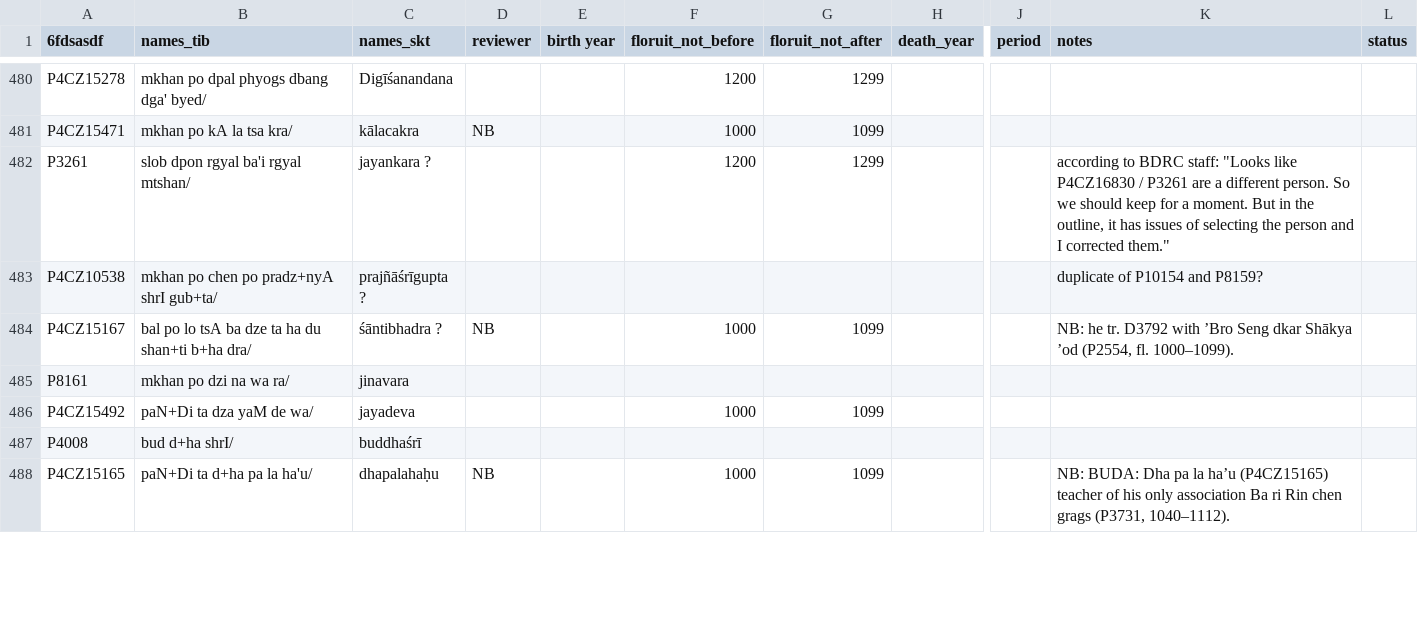
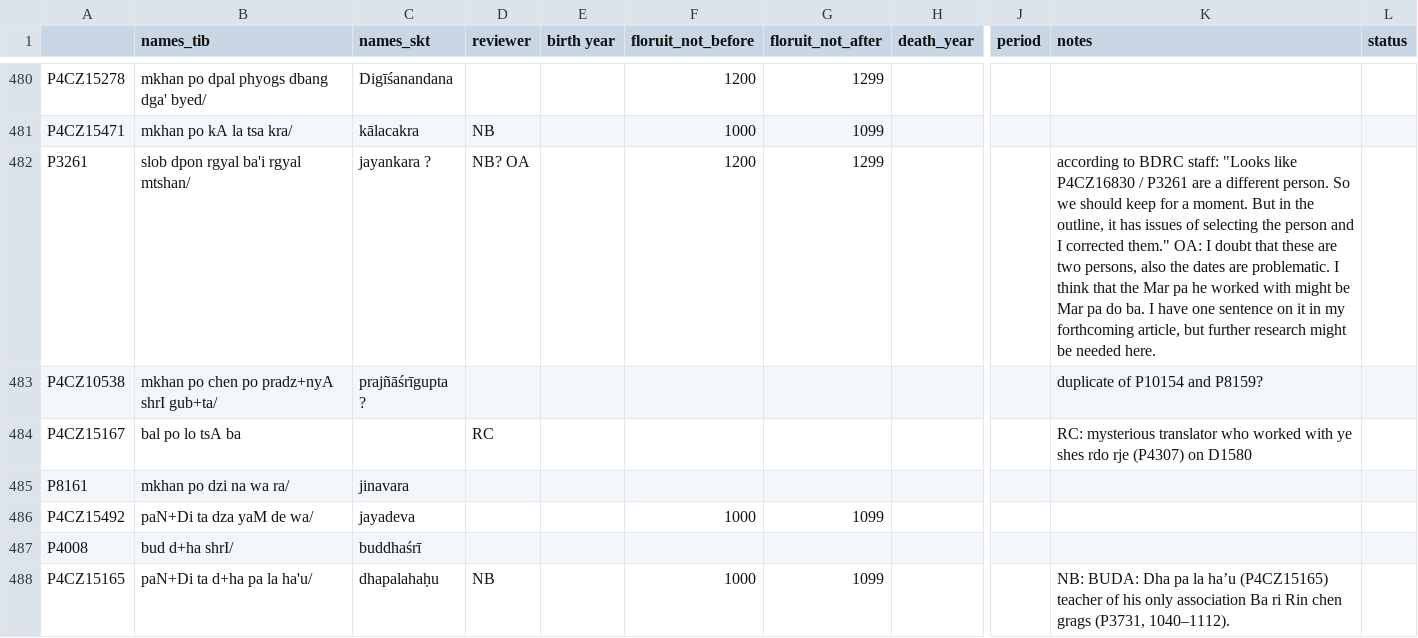
Before and after one commit to eroux/IATTC, a CSV file: csv/Persons-Ind.csv, drawn as a sheet; only a part is shown, gaps mark what is left out; the diff covers the shown part only; the diff names each change by its address in the sheet, - before the commit and + after, or states it on an @@ line.

Commit message:
update from online sheet

```diff
--- a/csv/Persons-Ind.csv
+++ b/csv/Persons-Ind.csv
-A1: 6fdsasdf
+A1: (empty)
-D482 (reviewer): (empty)
+D482 (reviewer): NB? OA
-K482 (notes): …corrected them."
+K482 (notes): …corrected them." OA: I doubt that these are two persons, also the dates are problematic. I think that the Mar pa he worked with might be Mar pa do ba. I have one sentence on it in my forthcoming article, but further research might be needed here.
-B484 (names_tib): bal po lo tsA ba dze ta ha du shan+ti b+ha dra/
+B484 (names_tib): bal po lo tsA ba
-C484 (names_skt): śāntibhadra ?
+C484 (names_skt): (empty)
-D484 (reviewer): NB
+D484 (reviewer): RC
-F484 (floruit_not_before): 1000
+F484 (floruit_not_before): (empty)
-G484 (floruit_not_after): 1099
+G484 (floruit_not_after): (empty)
-K484 (notes): NB: he tr. D3792 with ’Bro Seng dkar Shākya ’od (P2554, fl. 1000–1099).
+K484 (notes): RC: mysterious translator who worked with ye shes rdo rje (P4307) on D1580
```
Also changed, not shown: 4 added rows, 1 removed row and 49 edited cells elsewhere in this file, csv/DergeKangyur.csv, csv/DergeTengyur.csv, 1 other file.
